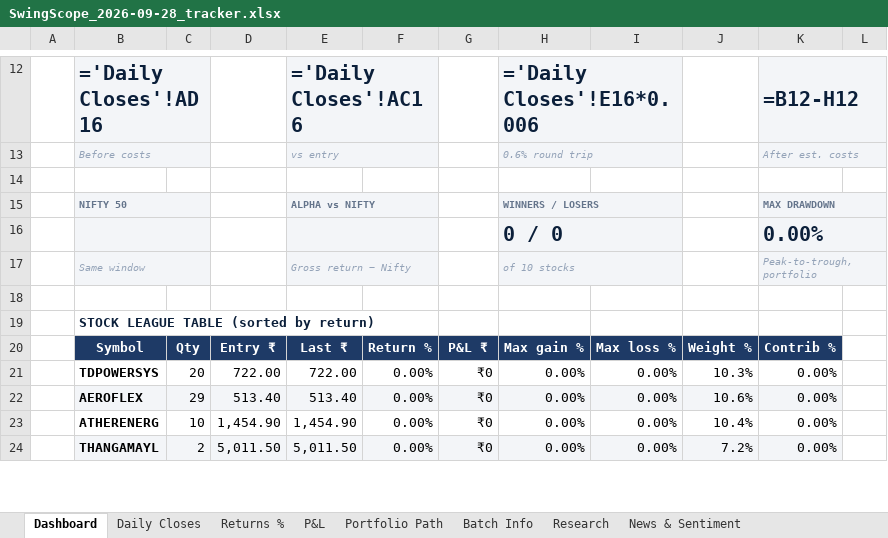
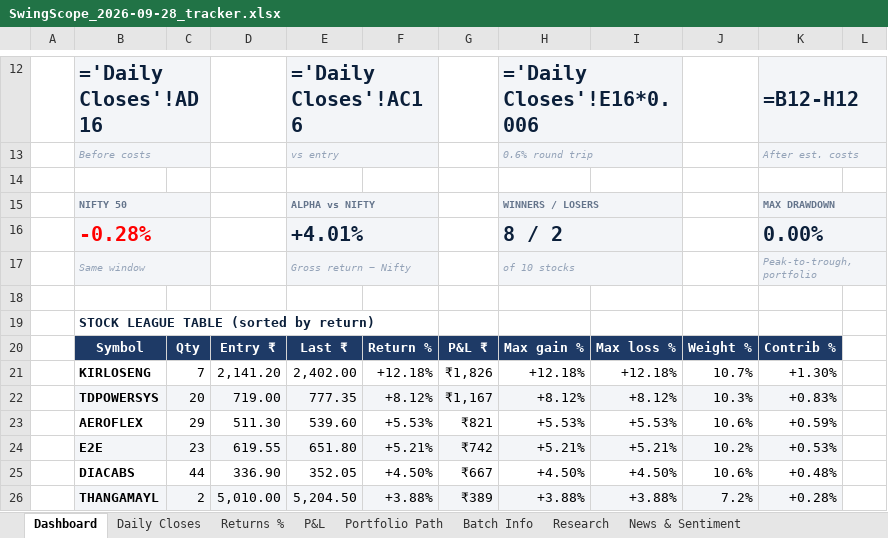
Before and after one commit to compukidsdgp-creator/Swing-Card, an Excel workbook: data/batches/2026-09-28/SwingScope_2026-09-28_tracker.xlsx, sheet Dashboard, drawn as a sheet; only a part is shown, gaps mark what is left out; values as stored, in another font and other column widths than the file's, no borders; formulas without a stored value are shown as written; charts and pictures and conditional formats not drawn; removed rows and columns are numbered as before the commit, all else as after; the diff covers the shown part only; the diff names each change by its address in the sheet, - before the commit and + after, or states it on an @@ line.

```diff
--- a/data/batches/2026-09-28/SwingScope_2026-09-28_tracker.xlsx (sheet Dashboard)
+++ b/data/batches/2026-09-28/SwingScope_2026-09-28_tracker.xlsx (sheet Dashboard)
-row 16:  |  |  |  |  |  |  | 0 / 0 |  |  | 0.00%
+row 16:  | -0.28% |  |  | +4.01% |  |  | 8 / 2 |  |  | 0.00%
+row 21:  | KIRLOSENG | 7 | 2,141.20 | 2,402.00 | +12.18% | ₹1,826 | +12.18% | +12.18% | 10.7% | +1.30%
-B22:K22 fill: none
+B22:K22 fill: #F3F5F8
-D22: 722.00
+D22: 719.00
-E22: 722.00
+E22: 777.35
-F22: 0.00%
+F22: +8.12%
-G22: ₹0
+G22: ₹1,167
-H22: 0.00%
+H22: +8.12%
-I22: 0.00%
+I22: +8.12%
-K22: 0.00%
+K22: +0.83%
-B23:K23 fill: #F3F5F8
+B23:K23 fill: none
-D23: 513.40
+D23: 511.30
-E23: 513.40
+E23: 539.60
-F23: 0.00%
+F23: +5.53%
-G23: ₹0
+G23: ₹821
-H23: 0.00%
+H23: +5.53%
-I23: 0.00%
+I23: +5.53%
-K23: 0.00%
+K23: +0.59%
-row 23:  | ATHERENERG | 10 | 1,454.90 | 1,454.90 | 0.00% | ₹0 | 0.00% | 0.00% | 10.4% | 0.00%
+row 24:  | E2E | 23 | 619.55 | 651.80 | +5.21% | ₹742 | +5.21% | +5.21% | 10.2% | +0.53%
+row 25:  | DIACABS | 44 | 336.90 | 352.05 | +4.50% | ₹667 | +4.50% | +4.50% | 10.6% | +0.48%
-D26: 5,011.50
+D26: 5,010.00
-E26: 5,011.50
+E26: 5,204.50
-F26: 0.00%
+F26: +3.88%
-G26: ₹0
+G26: ₹389
-H26: 0.00%
+H26: +3.88%
-I26: 0.00%
+I26: +3.88%
-K26: 0.00%
+K26: +0.28%
```
Also changed, not shown: 1 added row, 3 removed rows, 27 edited cells and cell formats elsewhere in this sheet, sheet News & Sentiment, sheet Daily Closes, sheet Research, sheet Portfolio Path, sheet Batch Info, sheet P&L, 1 more sheet, charts or pictures, 4 other files.
